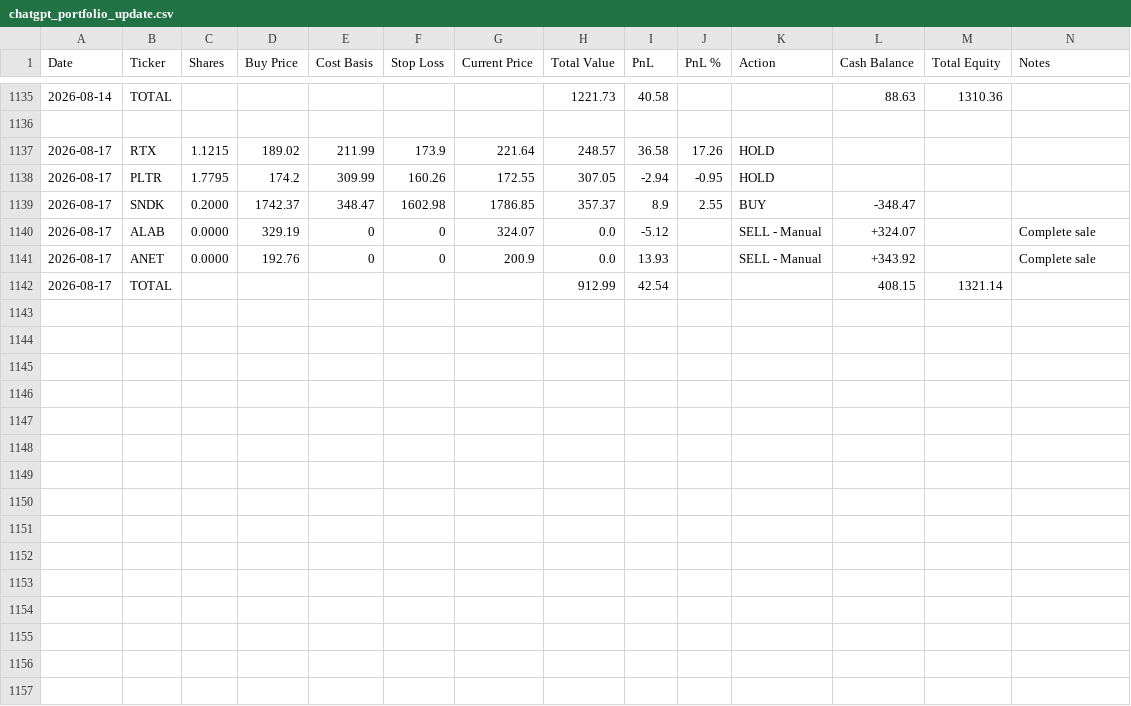
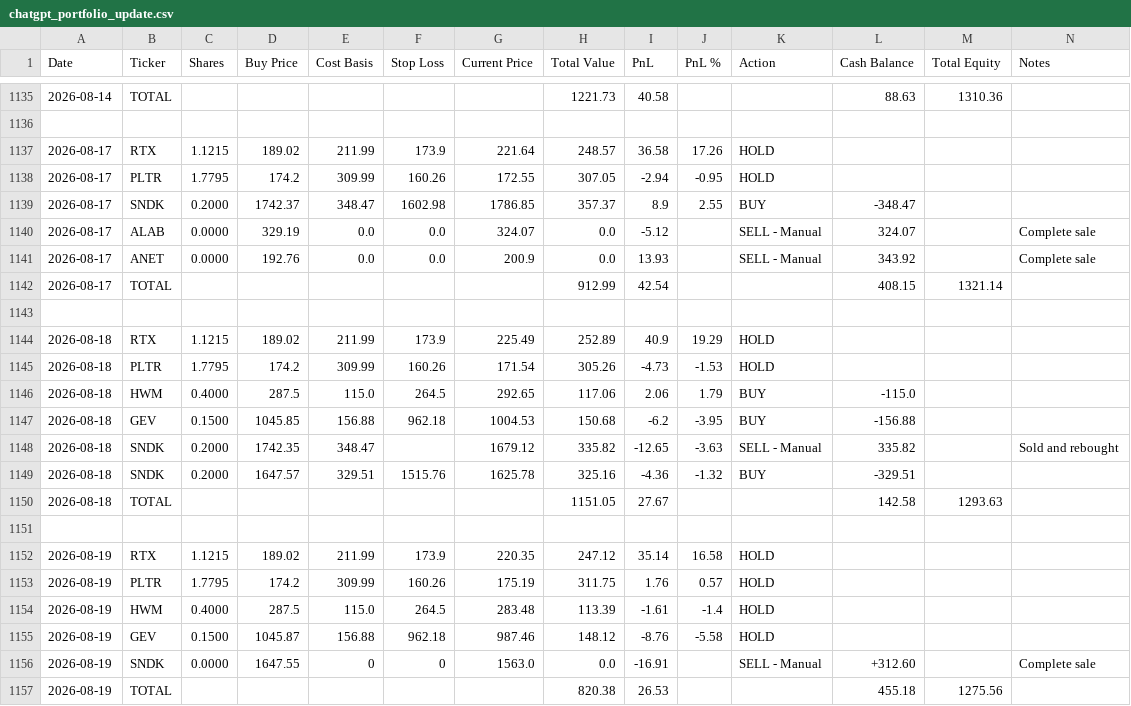
Before and after one commit to ofergr/ChatGPT-Micro-Cap-Experiment, a CSV file: Start Your Own/chatgpt_portfolio_update.csv, drawn as a sheet; only a part is shown, gaps mark what is left out.

```diff
--- a/Start Your Own/chatgpt_portfolio_update.csv
+++ b/Start Your Own/chatgpt_portfolio_update.csv
@@ -1139,4 +1139,19 @@ Date,Ticker,Shares,Buy Price,Cost Basis,Stop Loss,Current Price,Total Value,PnL,
 2026-08-17,SNDK,0.2000,1742.37,348.47,1602.98,1786.85,357.37,8.9,2.55,BUY,-348.47,,
-2026-08-17,ALAB,0.0000,329.19,0,0,324.07,0.0,-5.12,,SELL - Manual,+324.07,,Complete sale
-2026-08-17,ANET,0.0000,192.76,0,0,200.9,0.0,13.93,,SELL - Manual,+343.92,,Complete sale
+2026-08-17,ALAB,0.0000,329.19,0.0,0.0,324.07,0.0,-5.12,,SELL - Manual,324.07,,Complete sale
+2026-08-17,ANET,0.0000,192.76,0.0,0.0,200.9,0.0,13.93,,SELL - Manual,343.92,,Complete sale
 2026-08-17,TOTAL,,,,,,912.99,42.54,,,408.15,1321.14,
+,,,,,,,,,,,,,
+2026-08-18,RTX,1.1215,189.02,211.99,173.9,225.49,252.89,40.9,19.29,HOLD,,,
+2026-08-18,PLTR,1.7795,174.2,309.99,160.26,171.54,305.26,-4.73,-1.53,HOLD,,,
+2026-08-18,HWM,0.4000,287.5,115.0,264.5,292.65,117.06,2.06,1.79,BUY,-115.0,,
+2026-08-18,GEV,0.1500,1045.85,156.88,962.18,1004.53,150.68,-6.2,-3.95,BUY,-156.88,,
+2026-08-18,SNDK,0.2000,1742.35,348.47,,1679.12,335.82,-12.65,-3.63,SELL - Manual,335.82,,Sold and rebought
+2026-08-18,SNDK,0.2000,1647.57,329.51,1515.76,1625.78,325.16,-4.36,-1.32,BUY,-329.51,,
+2026-08-18,TOTAL,,,,,,1151.05,27.67,,,142.58,1293.63,
+,,,,,,,,,,,,,
+2026-08-19,RTX,1.1215,189.02,211.99,173.9,220.35,247.12,35.14,16.58,HOLD,,,
+2026-08-19,PLTR,1.7795,174.2,309.99,160.26,175.19,311.75,1.76,0.57,HOLD,,,
+2026-08-19,HWM,0.4000,287.5,115.0,264.5,283.48,113.39,-1.61,-1.4,HOLD,,,
+2026-08-19,GEV,0.1500,1045.87,156.88,962.18,987.46,148.12,-8.76,-5.58,HOLD,,,
+2026-08-19,SNDK,0.0000,1647.55,0,0,1563.0,0.0,-16.91,,SELL - Manual,+312.60,,Complete sale
+2026-08-19,TOTAL,,,,,,820.38,26.53,,,455.18,1275.56,
```
Also changed, not shown: Start Your Own/chatgpt_trade_log.csv, 1 other file.
